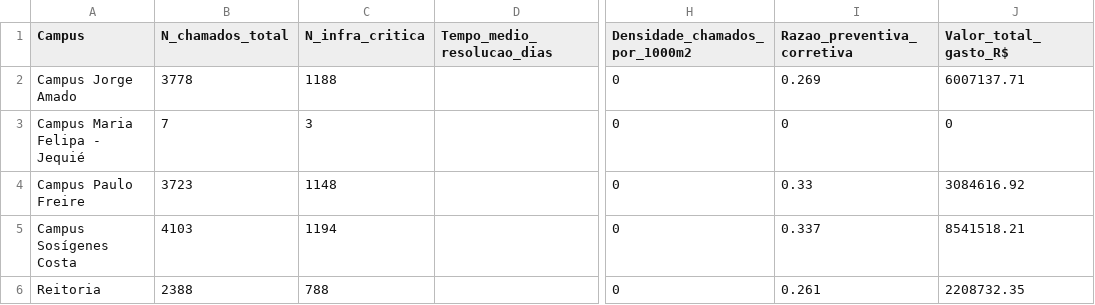
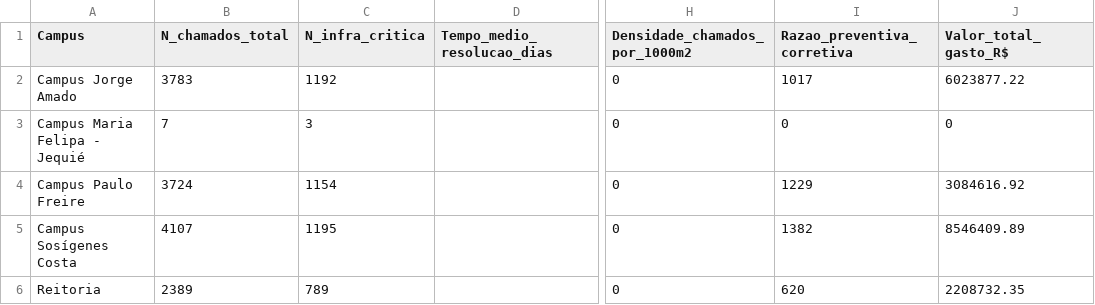
Before and after one commit to adinailson88/malha-ods-esg, a CSV file: dados_csv/indicadores_ods.csv, drawn as a sheet; only a part is shown, gaps mark what is left out; the diff names each change by its address in the sheet, - before the commit and + after, or states it on an @@ line.

```diff
--- a/dados_csv/indicadores_ods.csv
+++ b/dados_csv/indicadores_ods.csv
-B2 (N_chamados_total): 3778
+B2 (N_chamados_total): 3783
-C2 (N_infra_critica): 1188
+C2 (N_infra_critica): 1192
-I2 (Razao_preventiva_corretiva): 0.269
+I2 (Razao_preventiva_corretiva): 1017
-J2 (Valor_total_gasto_R$): 6007137.71
+J2 (Valor_total_gasto_R$): 6023877.22
-B4 (N_chamados_total): 3723
+B4 (N_chamados_total): 3724
-C4 (N_infra_critica): 1148
+C4 (N_infra_critica): 1154
-I4 (Razao_preventiva_corretiva): 0.33
+I4 (Razao_preventiva_corretiva): 1229
-B5 (N_chamados_total): 4103
+B5 (N_chamados_total): 4107
-C5 (N_infra_critica): 1194
+C5 (N_infra_critica): 1195
-I5 (Razao_preventiva_corretiva): 0.337
+I5 (Razao_preventiva_corretiva): 1382
-J5 (Valor_total_gasto_R$): 8541518.21
+J5 (Valor_total_gasto_R$): 8546409.89
-B6 (N_chamados_total): 2388
+B6 (N_chamados_total): 2389
-C6 (N_infra_critica): 788
+C6 (N_infra_critica): 789
-I6 (Razao_preventiva_corretiva): 0.261
+I6 (Razao_preventiva_corretiva): 620
```
Also changed, not shown: 2 other files.
